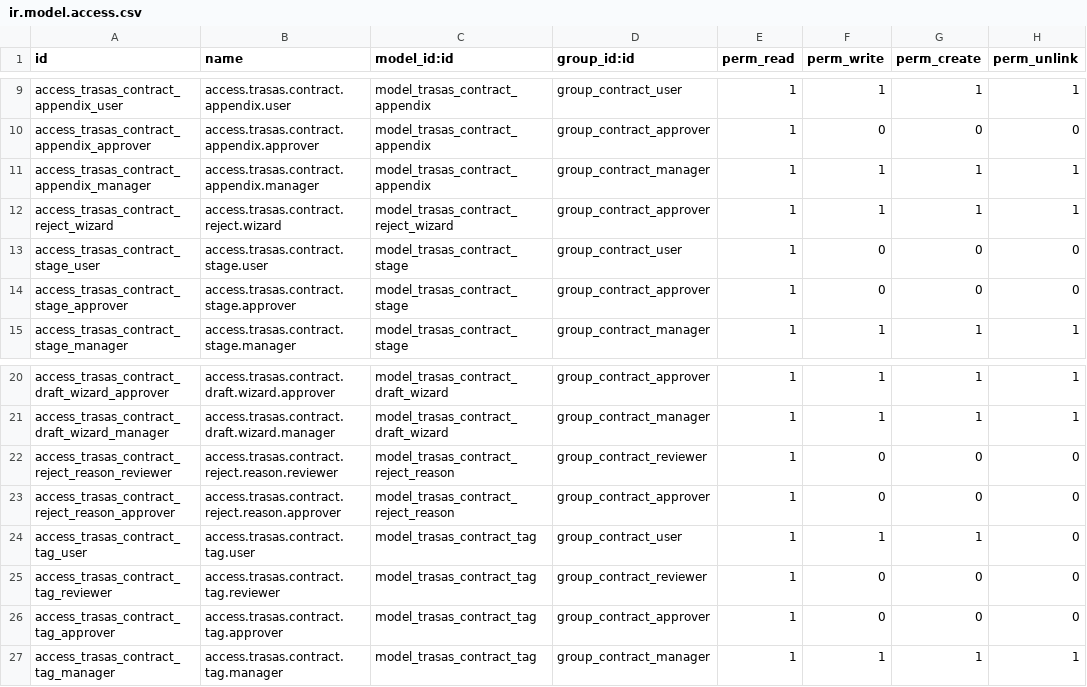
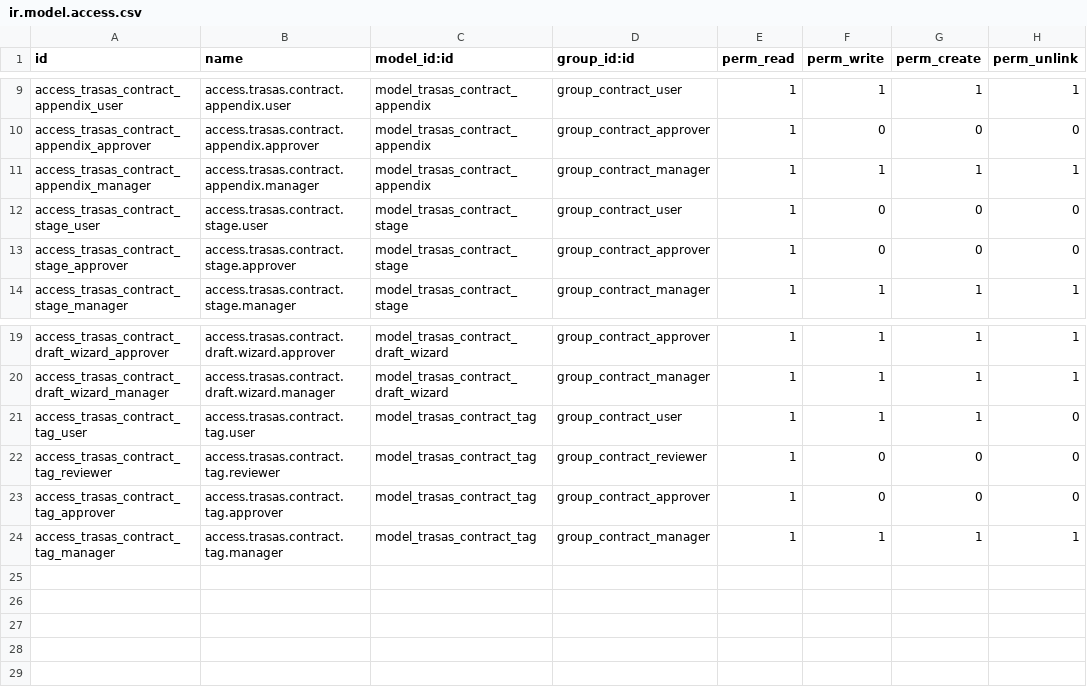
Before and after one commit to FordeLuong/odoo_trasas, a CSV file: trasas_contract_management/security/ir.model.access.csv, drawn as a sheet; only a part is shown, gaps mark what is left out.

Commit message:
Remove contract reject reason model and refs
Remove the curated 'reject reason' feature and all references to it. Deleted the trasas.contract.reject.reason model, the reject_reason_id field on contracts, the reason_id field and onchange logic in the reject wizard, and the assignment of reason_id in the reject action. Removed related list/form views, menu entry and associated access control CSV lines. The reject wizard and views now use only the free-text rejection_reason field. This simplifies rejection handling by relying on plain text reasons instead of a configured category model.

```diff
--- a/trasas_contract_management/security/ir.model.access.csv
+++ b/trasas_contract_management/security/ir.model.access.csv
@@ -11,3 +11,2 @@ access_trasas_contract_appendix_approver,access.trasas.contract.appendix.approve
 access_trasas_contract_appendix_manager,access.trasas.contract.appendix.manager,model_trasas_contract_appendix,group_contract_manager,1,1,1,1
-access_trasas_contract_reject_wizard,access.trasas.contract.reject.wizard,model_trasas_contract_reject_wizard,group_contract_approver,1,1,1,1
 access_trasas_contract_stage_user,access.trasas.contract.stage.user,model_trasas_contract_stage,group_contract_user,1,0,0,0
@@ -21,4 +20,2 @@ access_trasas_contract_draft_wizard_approver,access.trasas.contract.draft.wizard
 access_trasas_contract_draft_wizard_manager,access.trasas.contract.draft.wizard.manager,model_trasas_contract_draft_wizard,group_contract_manager,1,1,1,1
-access_trasas_contract_reject_reason_reviewer,access.trasas.contract.reject.reason.reviewer,model_trasas_contract_reject_reason,group_contract_reviewer,1,0,0,0
-access_trasas_contract_reject_reason_approver,access.trasas.contract.reject.reason.approver,model_trasas_contract_reject_reason,group_contract_approver,1,0,0,0
 access_trasas_contract_tag_user,access.trasas.contract.tag.user,model_trasas_contract_tag,group_contract_user,1,1,1,0
```
Also changed, not shown: 6 other files.
